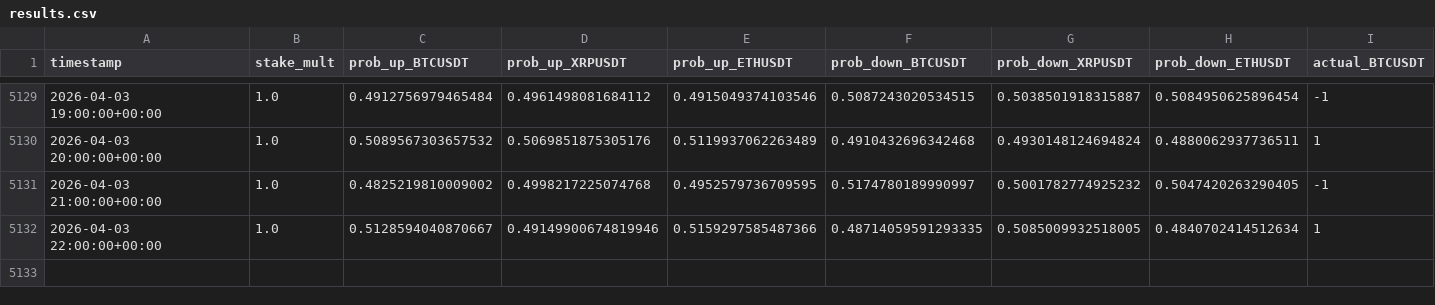
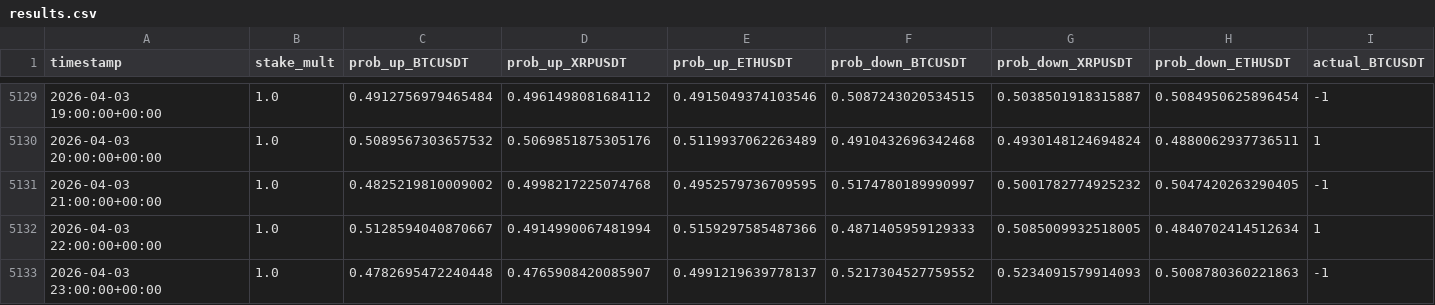
Before and after one commit to mtumalan/masha, a CSV file: data/results.csv, drawn as a sheet; only a part is shown, gaps mark what is left out; rows hold the shown columns only; the diff names each change by its address in the sheet, - before the commit and + after, or states it on an @@ line.

Commit message:
Update results.csv from live PKL models

```diff
--- a/data/results.csv
+++ b/data/results.csv
-D5132 (prob_up_XRPUSDT): 0.49149900674819946
+D5132 (prob_up_XRPUSDT): 0.4914990067481994
-F5132 (prob_down_BTCUSDT): 0.48714059591293335
+F5132 (prob_down_BTCUSDT): 0.4871405959129333
+row 5133: 2026-04-03 23:00:00+00:00 | 1.0 | 0.4782695472240448 | 0.4765908420085907 | 0.4991219639778137 | 0.5217304527759552 | 0.5234091579914093 | 0.5008780360221863 | -1
```
